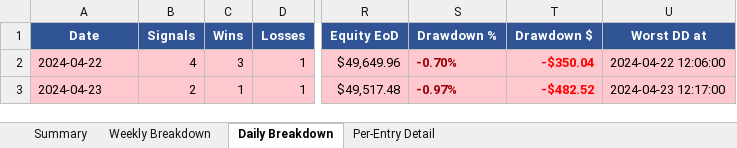
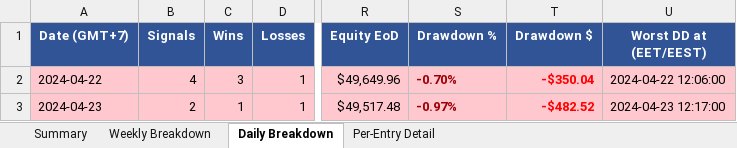
Before and after one commit to furqonajiy/gd-bt, an Excel workbook: reports/V817_2024.xlsx, sheet Daily Breakdown, drawn as a sheet; only a part is shown, gaps mark what is left out; values as stored, in another font and other column widths than the file's, no borders; the diff names each change by its address in the sheet, - before the commit and + after, or states it on an @@ line.

```diff
--- a/reports/V817_2024.xlsx (sheet Daily Breakdown)
+++ b/reports/V817_2024.xlsx (sheet Daily Breakdown)
-A1: Date
+A1: Date (GMT+7)
-U1: Worst DD at
+U1: Worst DD at (EET/EEST)
```
Also changed, not shown: sheet Summary, sheet Per-Entry Detail, sheet Weekly Breakdown, reports/V817_2024_5k.xlsx, reports/V817_202601.xlsx, 11 other files.
